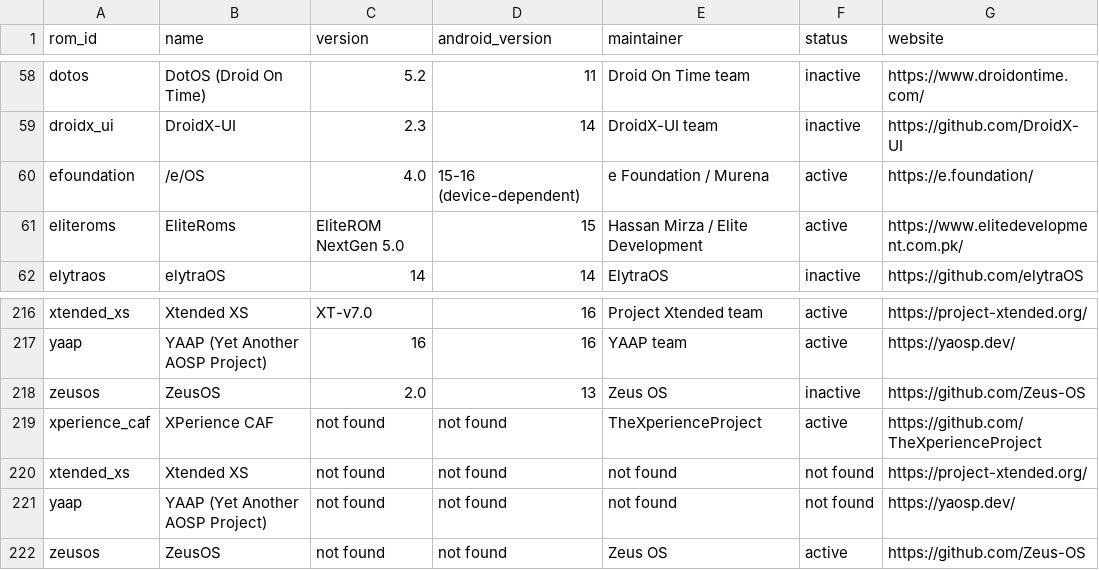
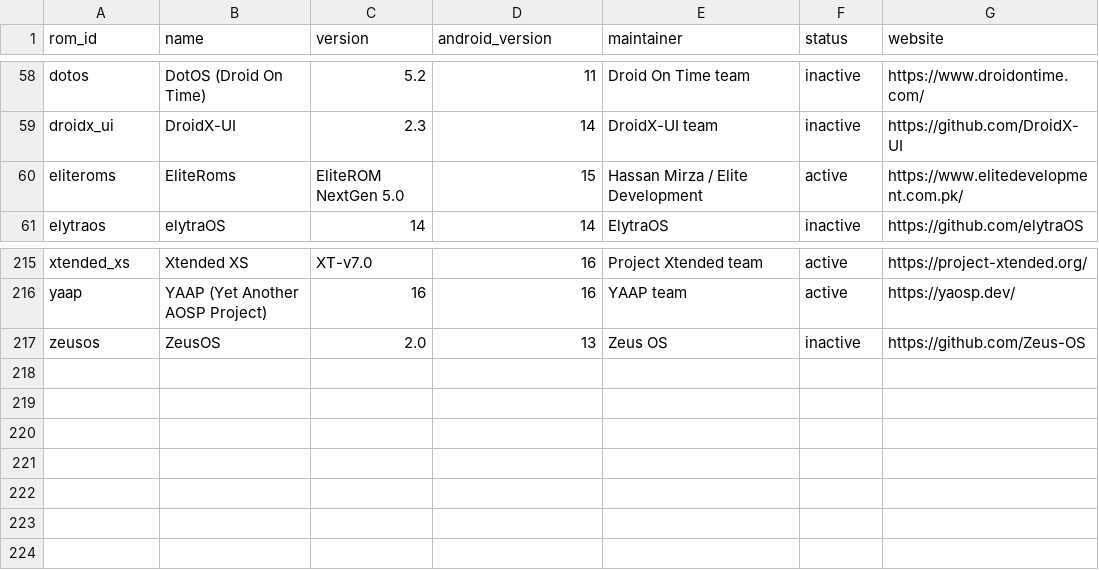
Before and after one commit to ArchLovesGames/Android-Custom-Rom, a CSV file: data/roms.csv, drawn as a sheet; only a part is shown, gaps mark what is left out.

Commit message:
Refine device and compatibility datasets

```diff
--- a/data/roms.csv
+++ b/data/roms.csv
@@ -59,3 +59,2 @@ dotos,DotOS (Droid On Time),5.2,11,Droid On Time team,inactive,https://www.droid
 droidx_ui,DroidX-UI,2.3,14,DroidX-UI team,inactive,https://github.com/DroidX-UI
-efoundation,/e/OS,4.0,15-16 (device-dependent),e Foundation / Murena,active,https://e.foundation/
 eliteroms,EliteRoms,EliteROM NextGen 5.0,15,Hassan Mirza / Elite Development,active,https://www.elitedevelopment.com.pk/
@@ -218,5 +217 @@ yaap,YAAP (Yet Another AOSP Project),16,16,YAAP team,active,https://yaosp.dev/
 zeusos,ZeusOS,2.0,13,Zeus OS,inactive,https://github.com/Zeus-OS
-xperience_caf,XPerience CAF,not found,not found,TheXperienceProject,active,https://github.com/TheXperienceProject
-xtended_xs,Xtended XS,not found,not found,not found,not found,https://project-xtended.org/
-yaap,YAAP (Yet Another AOSP Project),not found,not found,not found,not found,https://yaosp.dev/
-zeusos,ZeusOS,not found,not found,Zeus OS,active,https://github.com/Zeus-OS
```
Also changed, not shown: 7 other files.
